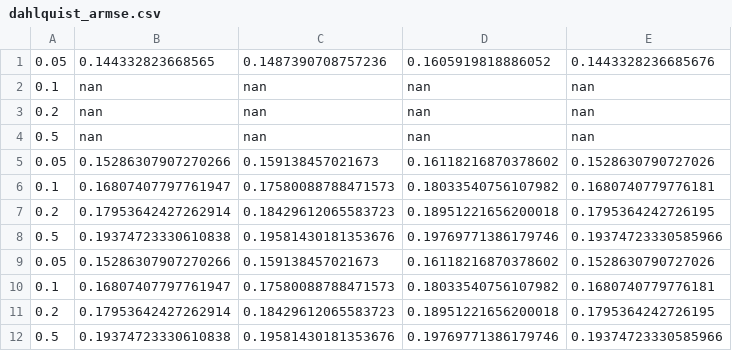
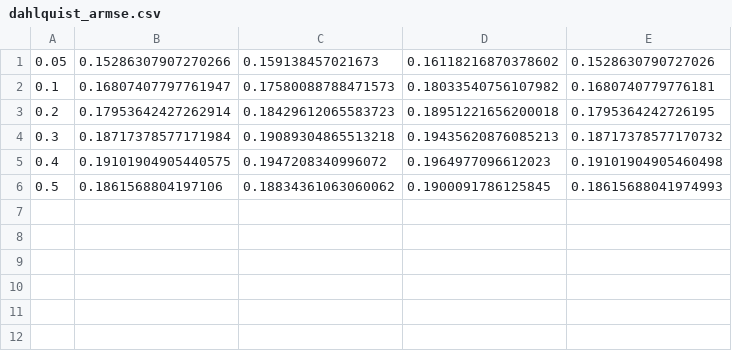
Before and after one commit to priyankbehera/ID-EKF-for-Stiff-Stochastic-Continuous-Discrete-State-Estimation, a CSV file: results/dahlquist_armse.csv, drawn as a sheet.

```diff
--- a/results/dahlquist_armse.csv
+++ b/results/dahlquist_armse.csv
@@ -1,5 +1 @@
-0.05,0.144332823668565,0.1487390708757236,0.1605919818886052,0.1443328236685676
-0.1,nan,nan,nan,nan
-0.2,nan,nan,nan,nan
-0.5,nan,nan,nan,nan
 0.05,0.15286307907270266,0.159138457021673,0.16118216870378602,0.1528630790727026
@@ -7,6 +3,4 @@
 0.2,0.17953642427262914,0.18429612065583723,0.18951221656200018,0.1795364242726195
-0.5,0.19374723330610838,0.19581430181353676,0.19769771386179746,0.19374723330585966
-0.05,0.15286307907270266,0.159138457021673,0.16118216870378602,0.1528630790727026
-0.1,0.16807407797761947,0.17580088788471573,0.18033540756107982,0.1680740779776181
-0.2,0.17953642427262914,0.18429612065583723,0.18951221656200018,0.1795364242726195
-0.5,0.19374723330610838,0.19581430181353676,0.19769771386179746,0.19374723330585966
+0.3,0.18717378577171984,0.19089304865513218,0.19435620876085213,0.18717378577170732
+0.4,0.19101904905440575,0.1947208340996072,0.1964977096612023,0.19101904905460498
+0.5,0.1861568804197106,0.18834361063060062,0.1900091786125845,0.18615688041974993
```
Also changed, not shown: 13 other files.
